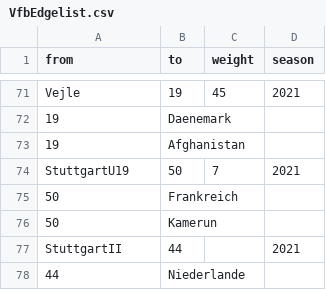
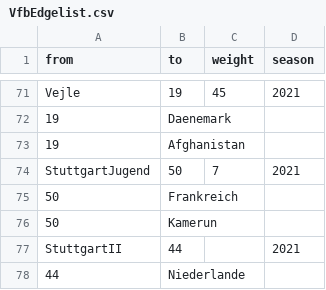
Before and after one commit to salomemueller/Testat, a CSV file: VfbEdgelist.csv, drawn as a sheet; only a part is shown, gaps mark what is left out.

Commit message:
Update VfbEdgelist.csv

```diff
--- a/VfbEdgelist.csv
+++ b/VfbEdgelist.csv
@@ -73,3 +73,3 @@ Vejle,19,45,2021
 19,Afghanistan,,
-StuttgartU19,50,7,2021
+StuttgartJugend,50,7,2021
 50,Frankreich,,
```
